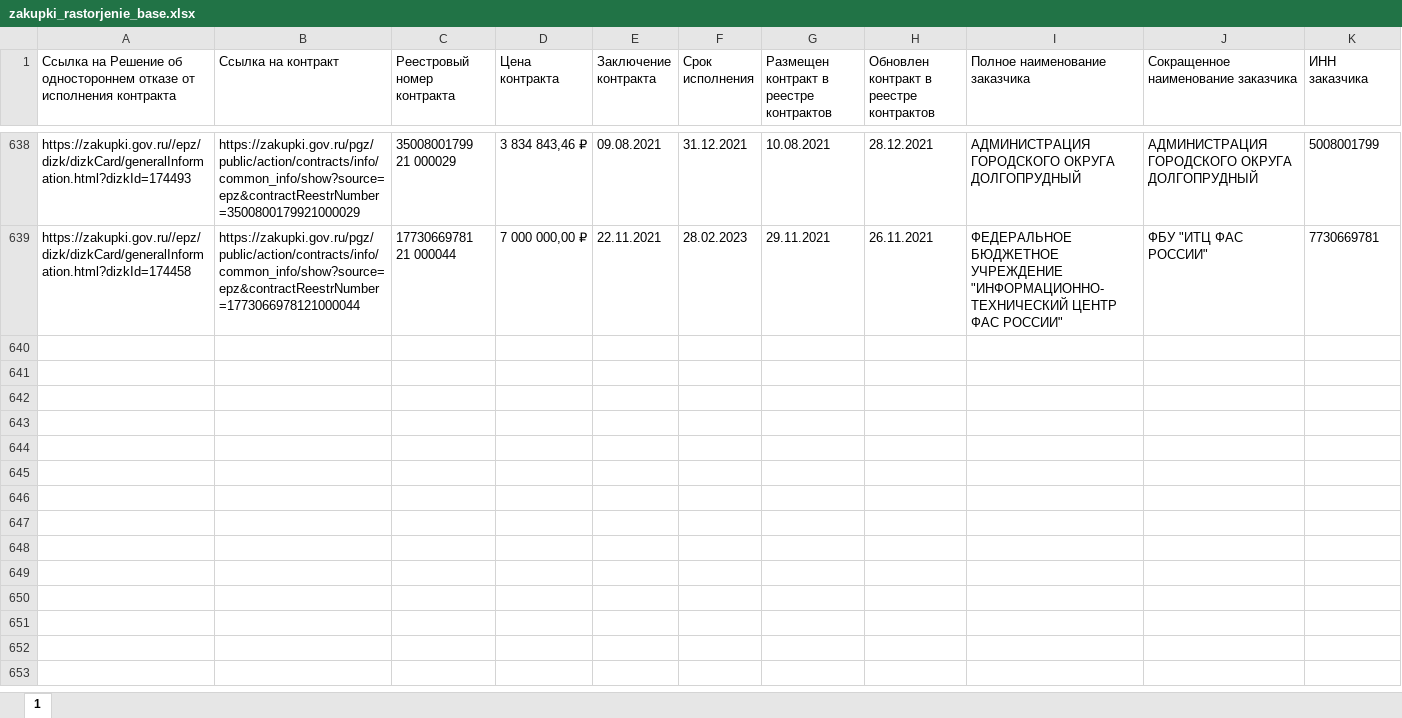
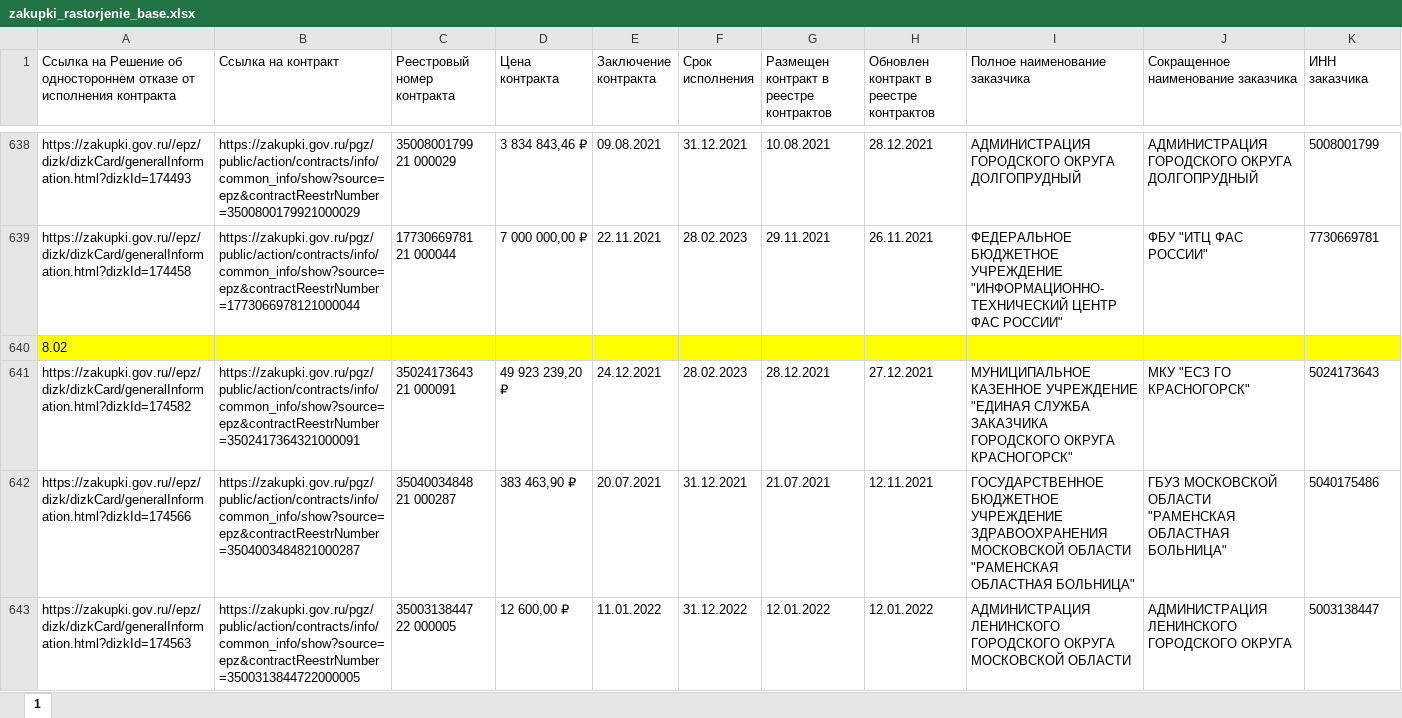
Before and after one commit to ivan3scence/zakupki, an Excel workbook: base/zakupki_rastorjenie_base.xlsx, sheet 1, drawn as a sheet; only a part is shown, gaps mark what is left out; values as stored, in another font and other column widths than the file's, no borders; rows hold the shown columns only; the diff names each change by its address in the sheet, - before the commit and + after, or states it on an @@ line.

```diff
--- a/base/zakupki_rastorjenie_base.xlsx (sheet 1)
+++ b/base/zakupki_rastorjenie_base.xlsx (sheet 1)
+row 640: 8.02
+row 641: https://zakupki.gov.ru//epz/dizk/dizkCard/generalInformation.html?dizkId=174582 | https://zakupki.gov.ru/pgz/public/action/contracts/info/common_info/show?source=epz&contractReestrNumber=3502417364321000091 | 35024173643 21 000091 | 49 923 239,20 ₽ | 24.12.2021 | 28.02.2023 | 28.12.2021 | 27.12.2021 | МУНИЦИПАЛЬНОЕ КАЗЕННОЕ УЧРЕЖДЕНИЕ "ЕДИНАЯ СЛУЖБА ЗАКАЗЧИКА ГОРОДСКОГО ОКРУГА КРАСНОГОРСК" | МКУ "ЕСЗ ГО КРАСНОГОРСК" | 5024173643
+row 642: https://zakupki.gov.ru//epz/dizk/dizkCard/generalInformation.html?dizkId=174566 | https://zakupki.gov.ru/pgz/public/action/contracts/info/common_info/show?source=epz&contractReestrNumber=3504003484821000287 | 35040034848 21 000287 | 383 463,90 ₽ | 20.07.2021 | 31.12.2021 | 21.07.2021 | 12.11.2021 | ГОСУДАРСТВЕННОЕ БЮДЖЕТНОЕ УЧРЕЖДЕНИЕ ЗДРАВООХРАНЕНИЯ МОСКОВСКОЙ ОБЛАСТИ "РАМЕНСКАЯ ОБЛАСТНАЯ БОЛЬНИЦА" | ГБУЗ МОСКОВСКОЙ ОБЛАСТИ "РАМЕНСКАЯ ОБЛАСТНАЯ БОЛЬНИЦА" | 5040175486
+row 643: https://zakupki.gov.ru//epz/dizk/dizkCard/generalInformation.html?dizkId=174563 | https://zakupki.gov.ru/pgz/public/action/contracts/info/common_info/show?source=epz&contractReestrNumber=3500313844722000005 | 35003138447 22 000005 | 12 600,00 ₽ | 11.01.2022 | 31.12.2022 | 12.01.2022 | 12.01.2022 | АДМИНИСТРАЦИЯ ЛЕНИНСКОГО ГОРОДСКОГО ОКРУГА МОСКОВСКОЙ ОБЛАСТИ | АДМИНИСТРАЦИЯ ЛЕНИНСКОГО ГОРОДСКОГО ОКРУГА | 5003138447
```
Also changed, not shown: 1 other file.
